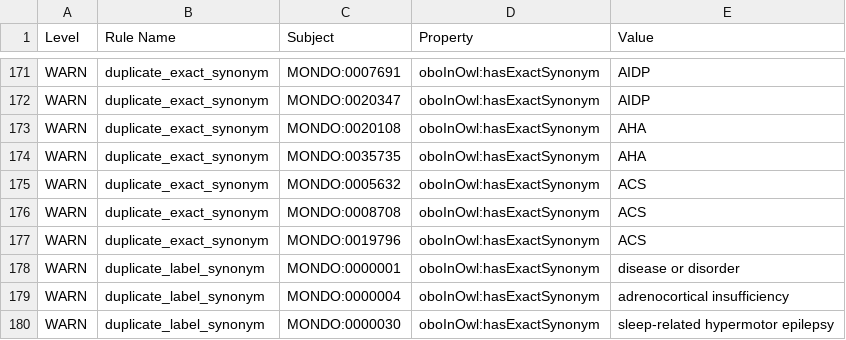
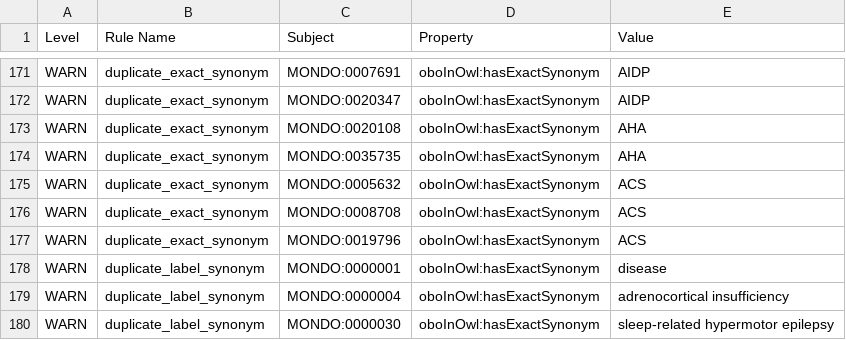
Before and after one commit to monarch-initiative/monarch-ontology-dashboard, a TSV file: dashboard/mondo/robot_report.tsv, drawn as a sheet; only a part is shown, gaps mark what is left out.

Commit message:
Update dashboard run

```diff
--- a/dashboard/mondo/robot_report.tsv
+++ b/dashboard/mondo/robot_report.tsv
@@ -177,3 +177,3 @@ WARN	duplicate_exact_synonym	MONDO:0008708	oboInOwl:hasExactSynonym	ACS
 WARN	duplicate_exact_synonym	MONDO:0019796	oboInOwl:hasExactSynonym	ACS
-WARN	duplicate_label_synonym	MONDO:0000001	oboInOwl:hasExactSynonym	disease or disorder
+WARN	duplicate_label_synonym	MONDO:0000001	oboInOwl:hasExactSynonym	disease
 WARN	duplicate_label_synonym	MONDO:0000004	oboInOwl:hasExactSynonym	adrenocortical insufficiency
```
Also changed, not shown: dashboard/maxo/robot_report.tsv, 24 other files.
